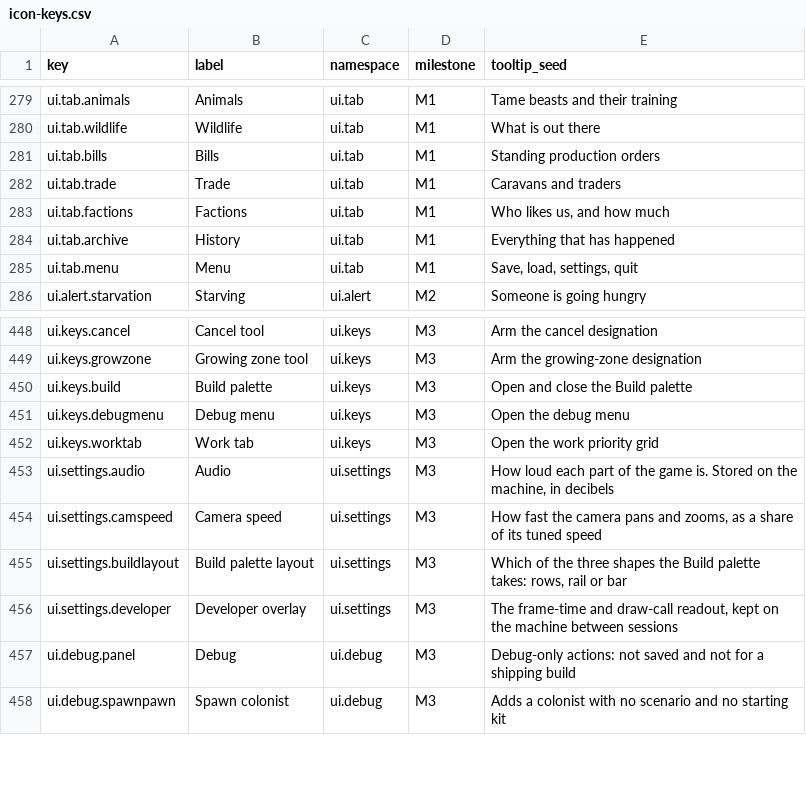
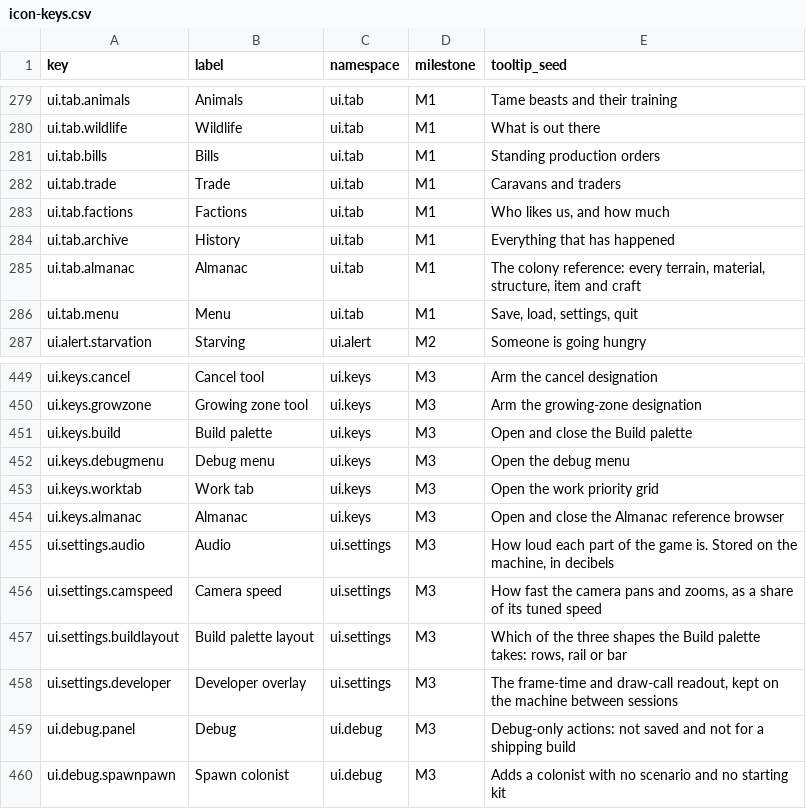
Before and after one commit to 1mitten/odyssey, a CSV file: docs/design/icon-keys.csv, drawn as a sheet; only a part is shown, gaps mark what is left out.

Commit message:
Add the Almanac reference browser and inspect pane refinements
- New in-game wiki browser (F9 / command bar) with 684 entries across 12
  categories in the shared 4-band template; 3-column rail/index/detail
  layout with history navigation and related-entry chips.
- Inspect card gains an [i] info button that opens the Almanac at the
  selected item/edifice/colonist; exact coordinates move from the header
  meta line into a location row, with the tile pane sized for it.
- Find on map resolves items, plants, sites, edifices and terrain and
  jumps the camera; when nothing matches it does nothing rather than
  substituting a colonist.
- Search field: black bold text on a translucent light box, Unity
  TextField chrome stripped, match count folded into the index title as
  RESULTS (n), bold reset control docked beside the box in a fixed
  header group.
- Unbuilt Pin control shown disabled; header subtitle dropped.
- Escape unwinds search focus before the Almanac; wiki/icon registries
  and codegen updated (ui.tab.almanac, ui.keys.almanac).

```diff
--- a/docs/design/icon-keys.csv
+++ b/docs/design/icon-keys.csv
@@ -284,2 +284,3 @@ ui.tab.factions,Factions,ui.tab,M1,"Who likes us, and how much"
 ui.tab.archive,History,ui.tab,M1,Everything that has happened
+ui.tab.almanac,Almanac,ui.tab,M1,"The colony reference: every terrain, material, structure, item and craft"
 ui.tab.menu,Menu,ui.tab,M1,"Save, load, settings, quit"
@@ -452,2 +453,3 @@ ui.keys.debugmenu,Debug menu,ui.keys,M3,"Open the debug menu"
 ui.keys.worktab,Work tab,ui.keys,M3,"Open the work priority grid"
+ui.keys.almanac,Almanac,ui.keys,M3,"Open and close the Almanac reference browser"
 ui.settings.audio,Audio,ui.settings,M3,"How loud each part of the game is. Stored on the machine, in decibels"
```
Also changed, not shown: docs/design/icon-map.csv, 36 other files.
